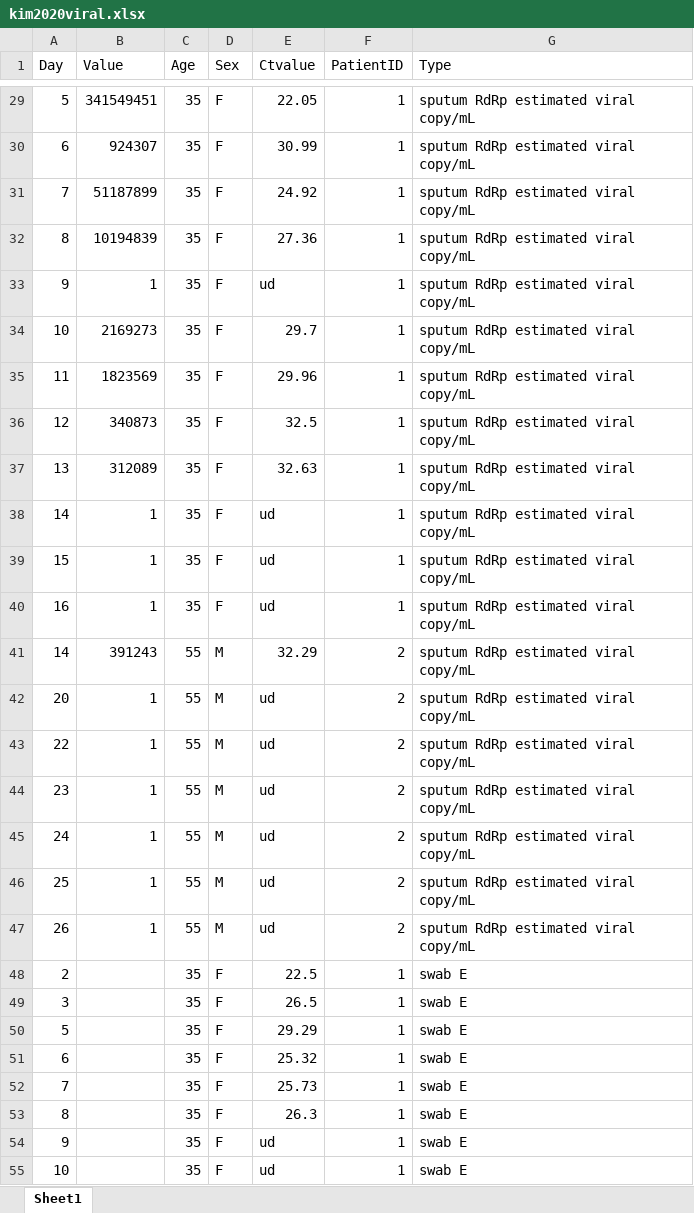
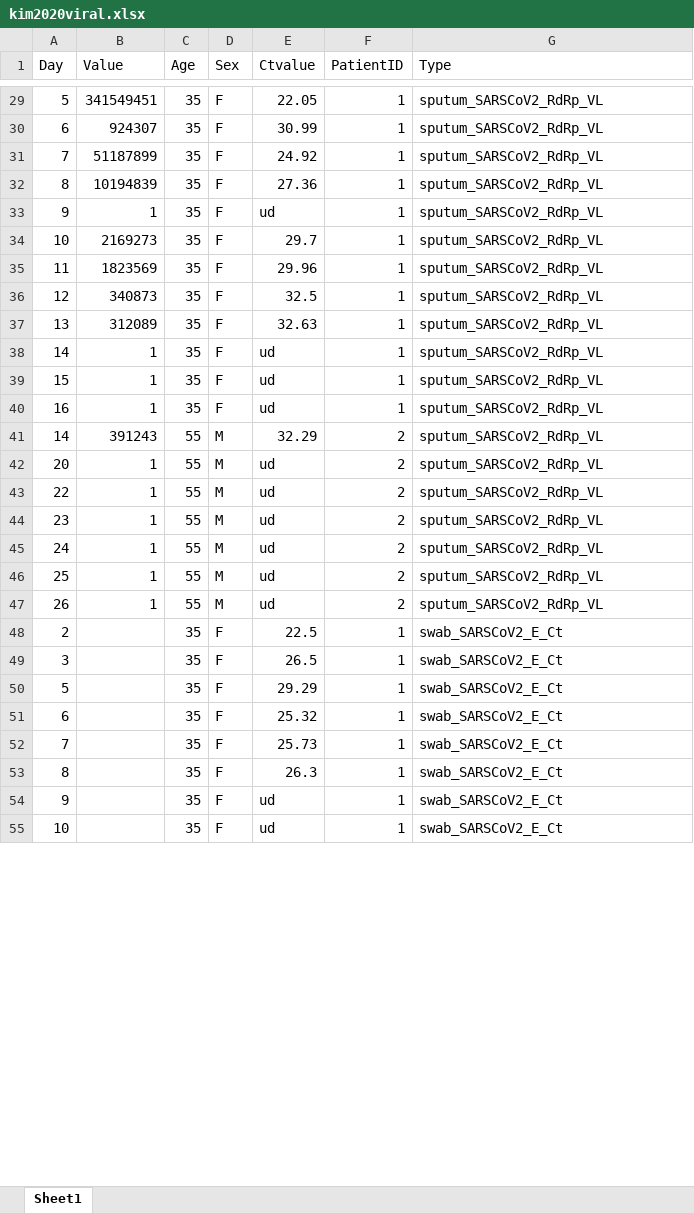
Before and after one commit to shedding-hub/shedding-hub, an Excel workbook: data/kim2020viral/kim2020viral.xlsx, sheet Sheet1, drawn as a sheet; only a part is shown, gaps mark what is left out; values as stored, in another font and other column widths than the file's, no borders; the diff covers the shown part only; the diff names each change by its address in the sheet, - before the commit and + after, or states it on an @@ line.

Commit message:
Add Swab & Sputum & Stool E gene Ct value

```diff
--- a/data/kim2020viral/kim2020viral.xlsx (sheet Sheet1)
+++ b/data/kim2020viral/kim2020viral.xlsx (sheet Sheet1)
-G29:G47 (Type): sputum RdRp estimated viral copy/mL
+G29:G47 (Type): sputum_SARSCoV2_RdRp_VL
-G48:G55 (Type): swab E
+G48:G55 (Type): swab_SARSCoV2_E_Ct
```
Also changed, not shown: 97 edited cells elsewhere in this sheet, 1 other file.
